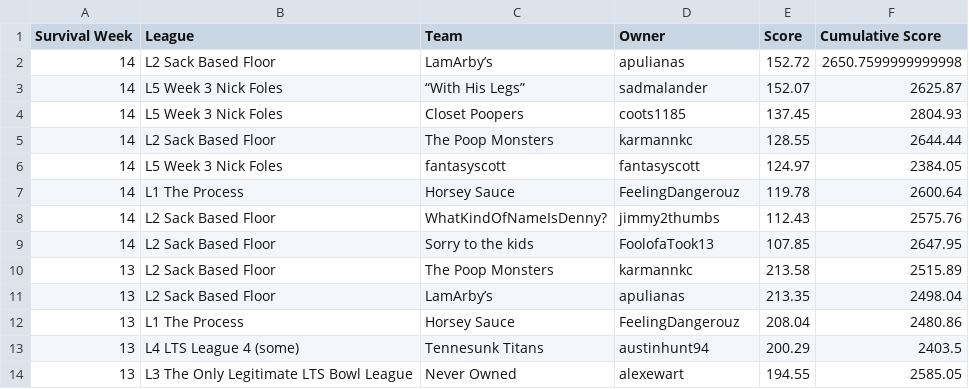
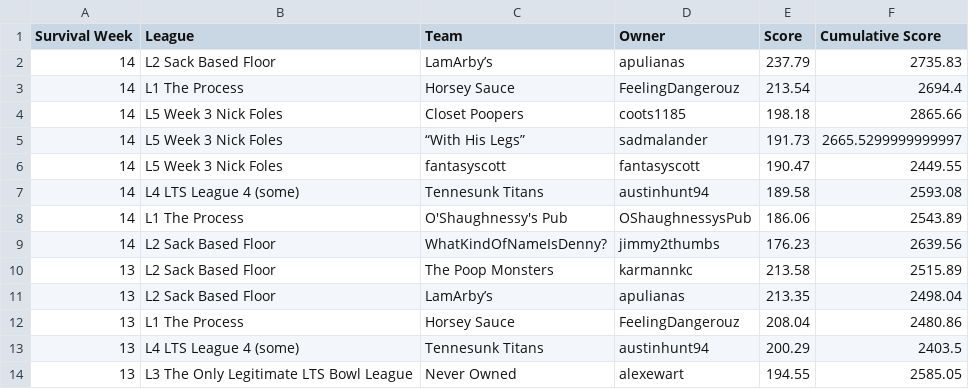
Before and after one commit to matthewdwood82/LTS-Bowl-2023, a CSV file: dat/df_survived.csv, drawn as a sheet; only a part is shown.

```diff
--- a/dat/df_survived.csv
+++ b/dat/df_survived.csv
@@ -1,10 +1,10 @@
 Survival Week,League,Team,Owner,Score,Cumulative Score
-14,L2 Sack Based Floor,LamArby’s,apulianas,152.72,2650.7599999999998
-14,L5 Week 3 Nick Foles,“With His Legs”,sadmalander,152.07,2625.87
-14,L5 Week 3 Nick Foles,Closet Poopers,coots1185,137.45,2804.93
-14,L2 Sack Based Floor,The Poop Monsters,karmannkc,128.55,2644.44
-14,L5 Week 3 Nick Foles,fantasyscott,fantasyscott,124.97,2384.05
-14,L1 The Process,Horsey Sauce,FeelingDangerouz,119.78,2600.64
-14,L2 Sack Based Floor,WhatKindOfNameIsDenny?,jimmy2thumbs,112.43,2575.76
-14,L2 Sack Based Floor,Sorry to the kids,FoolofaTook13,107.85,2647.95
+14,L2 Sack Based Floor,LamArby’s,apulianas,237.79,2735.83
+14,L1 The Process,Horsey Sauce,FeelingDangerouz,213.54,2694.4
+14,L5 Week 3 Nick Foles,Closet Poopers,coots1185,198.18,2865.66
+14,L5 Week 3 Nick Foles,“With His Legs”,sadmalander,191.73,2665.5299999999997
+14,L5 Week 3 Nick Foles,fantasyscott,fantasyscott,190.47,2449.55
+14,L4 LTS League 4 (some),Tennesunk Titans,austinhunt94,189.58,2593.08
+14,L1 The Process,O'Shaughnessy's Pub,OShaughnessysPub,186.06,2543.89
+14,L2 Sack Based Floor,WhatKindOfNameIsDenny?,jimmy2thumbs,176.23,2639.56
 13,L2 Sack Based Floor,The Poop Monsters,karmannkc,213.58,2515.89
```
Also changed, not shown: dat/df_eliminated.csv, dat/df_scores.csv, 3 other files.
